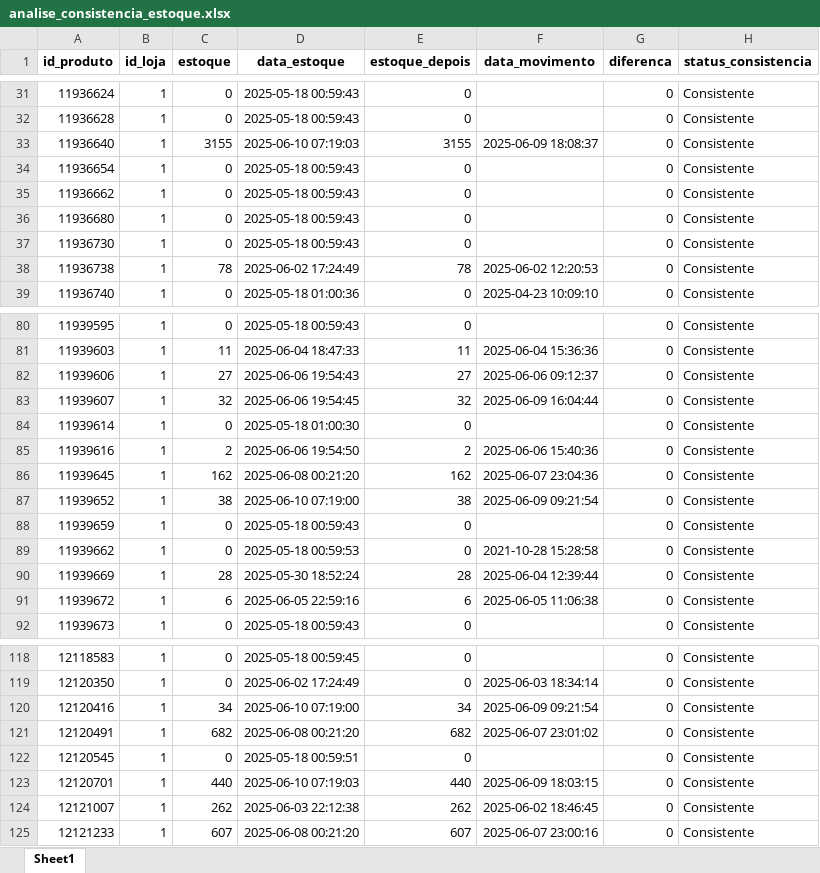
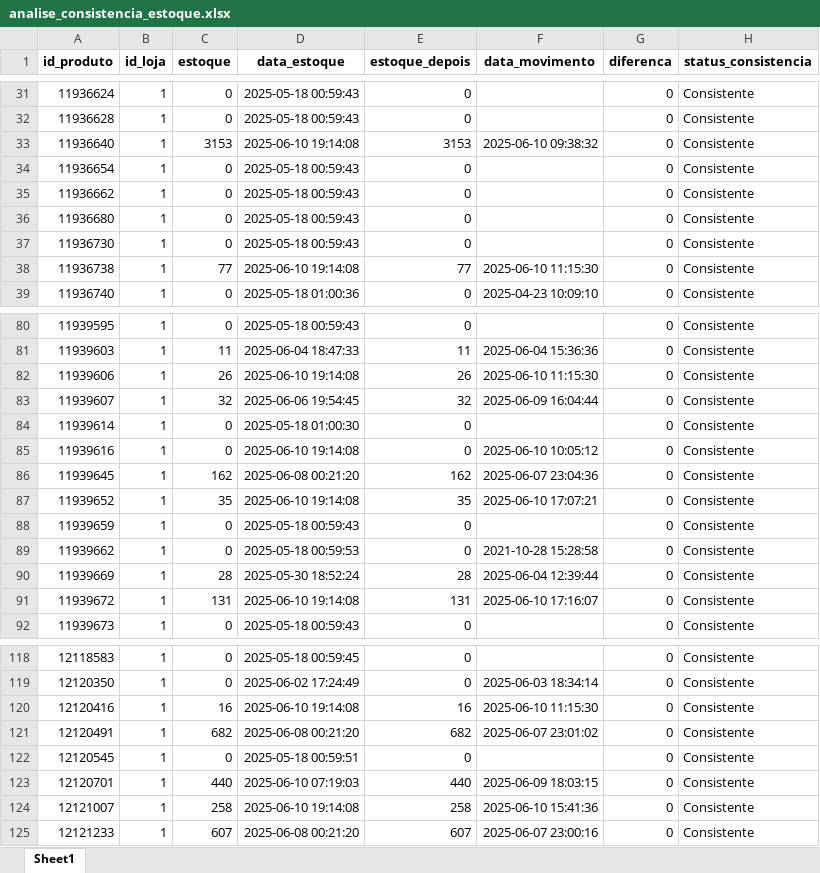
Before and after one commit to maloka-ai/poc-dashboard, an Excel workbook: dados/ADD/Dados_ADD_PF/analise_consistencia_estoque.xlsx, sheet Sheet1, drawn as a sheet; only a part is shown, gaps mark what is left out; values as stored, in another font and other column widths than the file's, no borders; the diff covers the shown part only; the diff names each change by its address in the sheet, - before the commit and + after, or states it on an @@ line.

```diff
--- a/dados/ADD/Dados_ADD_PF/analise_consistencia_estoque.xlsx (sheet Sheet1)
+++ b/dados/ADD/Dados_ADD_PF/analise_consistencia_estoque.xlsx (sheet Sheet1)
-C33 (estoque): 3155
+C33 (estoque): 3153
-D33 (data_estoque): 2025-06-10 07:19:03
+D33 (data_estoque): 2025-06-10 19:14:08
-E33 (estoque_depois): 3155
+E33 (estoque_depois): 3153
-F33 (data_movimento): 2025-06-09 18:08:37
+F33 (data_movimento): 2025-06-10 09:38:32
-C38 (estoque): 78
+C38 (estoque): 77
-D38 (data_estoque): 2025-06-02 17:24:49
+D38 (data_estoque): 2025-06-10 19:14:08
-E38 (estoque_depois): 78
+E38 (estoque_depois): 77
-F38 (data_movimento): 2025-06-02 12:20:53
+F38 (data_movimento): 2025-06-10 11:15:30
-C82 (estoque): 27
+C82 (estoque): 26
-D82 (data_estoque): 2025-06-06 19:54:43
+D82 (data_estoque): 2025-06-10 19:14:08
-E82 (estoque_depois): 27
+E82 (estoque_depois): 26
-F82 (data_movimento): 2025-06-06 09:12:37
+F82 (data_movimento): 2025-06-10 11:15:30
-C85 (estoque): 2
+C85 (estoque): 0
-D85 (data_estoque): 2025-06-06 19:54:50
+D85 (data_estoque): 2025-06-10 19:14:08
-E85 (estoque_depois): 2
+E85 (estoque_depois): 0
-F85 (data_movimento): 2025-06-06 15:40:36
+F85 (data_movimento): 2025-06-10 10:05:12
-C87 (estoque): 38
+C87 (estoque): 35
-D87 (data_estoque): 2025-06-10 07:19:00
+D87 (data_estoque): 2025-06-10 19:14:08
-E87 (estoque_depois): 38
+E87 (estoque_depois): 35
-F87 (data_movimento): 2025-06-09 09:21:54
+F87 (data_movimento): 2025-06-10 17:07:21
-C91 (estoque): 6
+C91 (estoque): 131
-D91 (data_estoque): 2025-06-05 22:59:16
+D91 (data_estoque): 2025-06-10 19:14:08
-E91 (estoque_depois): 6
+E91 (estoque_depois): 131
-F91 (data_movimento): 2025-06-05 11:06:38
+F91 (data_movimento): 2025-06-10 17:16:07
-C120 (estoque): 34
+C120 (estoque): 16
-D120 (data_estoque): 2025-06-10 07:19:00
+D120 (data_estoque): 2025-06-10 19:14:08
-E120 (estoque_depois): 34
+E120 (estoque_depois): 16
-F120 (data_movimento): 2025-06-09 09:21:54
+F120 (data_movimento): 2025-06-10 11:15:30
-C124 (estoque): 262
+C124 (estoque): 258
-D124 (data_estoque): 2025-06-03 22:12:38
+D124 (data_estoque): 2025-06-10 19:14:08
-E124 (estoque_depois): 262
+E124 (estoque_depois): 258
-F124 (data_movimento): 2025-06-02 18:46:45
+F124 (data_movimento): 2025-06-10 15:41:36
```
Also changed, not shown: 222 edited cells elsewhere in this sheet, dados/ADD/Dados_ADD_PF/analise_curva_cobertura.xlsx, 2 other files.
